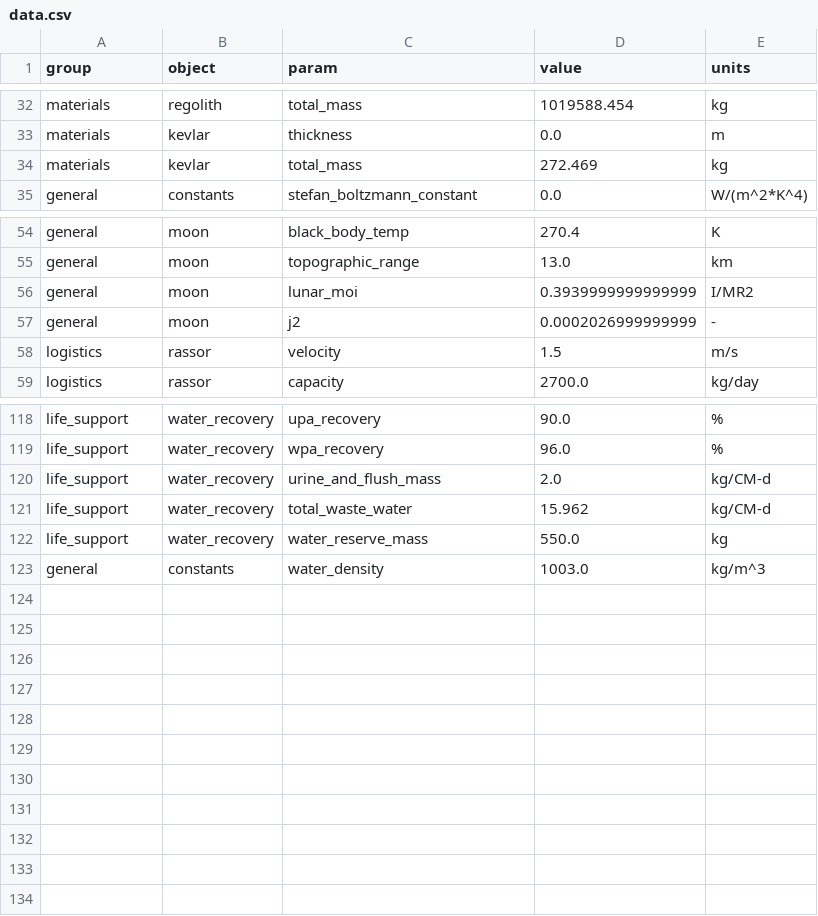
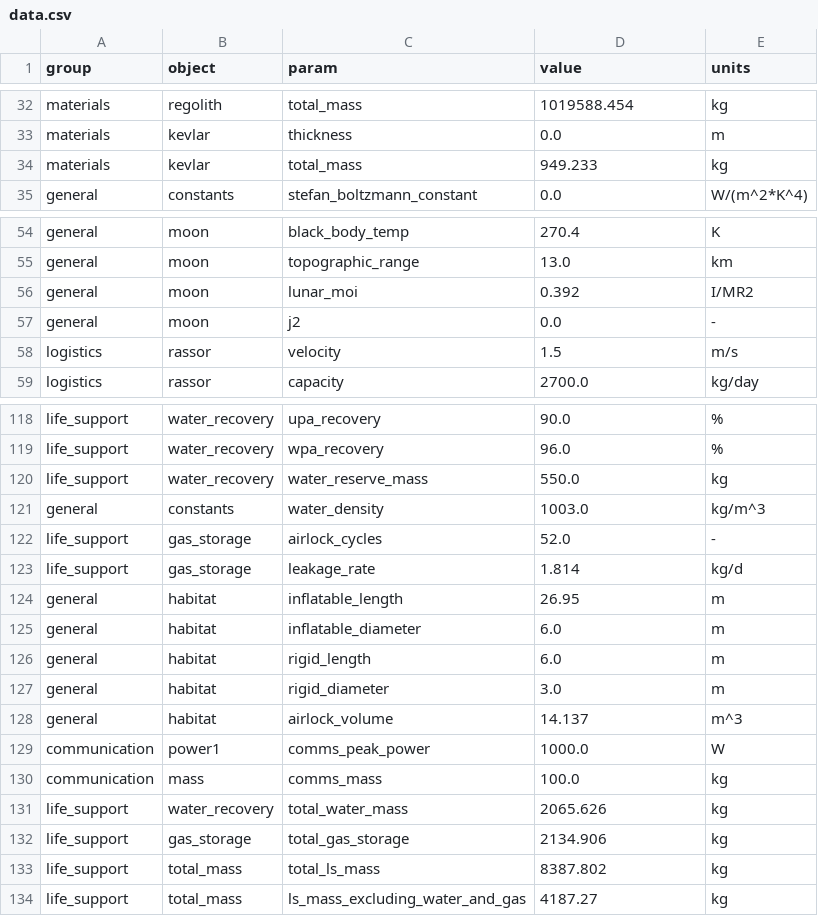
Before and after one commit to ulfkemmsies/DSE_Exodus, a CSV file: data.csv, drawn as a sheet; only a part is shown, gaps mark what is left out; the diff covers the shown part only.

Commit message:
life support further integratred

```diff
--- a/data.csv
+++ b/data.csv
@@ -33,3 +33,3 @@ materials,regolith,total_mass,1019588.454,kg
 materials,kevlar,thickness,0.0,m
-materials,kevlar,total_mass,272.469,kg
+materials,kevlar,total_mass,949.233,kg
 general,constants,stefan_boltzmann_constant,0.0,W/(m^2*K^4)
@@ -55,4 +55,4 @@ general,moon,black_body_temp,270.4,K
 general,moon,topographic_range,13.0,km
-general,moon,lunar_moi,0.3939999999999999,I/MR2
-general,moon,j2,0.0002026999999999,-
+general,moon,lunar_moi,0.392,I/MR2
+general,moon,j2,0.0,-
 logistics,rassor,velocity,1.5,m/s
@@ -119,5 +119,16 @@ life_support,water_recovery,upa_recovery,90.0,%
 life_support,water_recovery,wpa_recovery,96.0,%
-life_support,water_recovery,urine_and_flush_mass,2.0,kg/CM-d
-life_support,water_recovery,total_waste_water,15.962,kg/CM-d
 life_support,water_recovery,water_reserve_mass,550.0,kg
 general,constants,water_density,1003.0,kg/m^3
+life_support,gas_storage,airlock_cycles,52.0,-
+life_support,gas_storage,leakage_rate,1.814,kg/d
+general,habitat,inflatable_length,26.95,m
+general,habitat,inflatable_diameter,6.0,m
+general,habitat,rigid_length,6.0,m
+general,habitat,rigid_diameter,3.0,m
+general,habitat,airlock_volume,14.137,m^3
+communication,power1,comms_peak_power,1000.0,W
+communication,mass,comms_mass,100.0,kg
+life_support,water_recovery,total_water_mass,2065.626,kg
+life_support,gas_storage,total_gas_storage,2134.906,kg
+life_support,total_mass,total_ls_mass,8387.802,kg
+life_support,total_mass,ls_mass_excluding_water_and_gas,4187.27,kg
```
Also changed, not shown: 1 edited cell elsewhere in this file, 1 other file.
